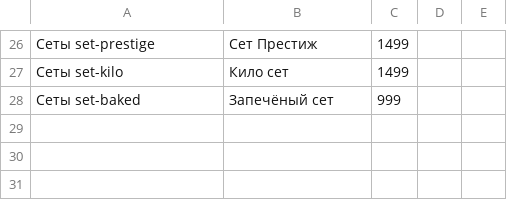
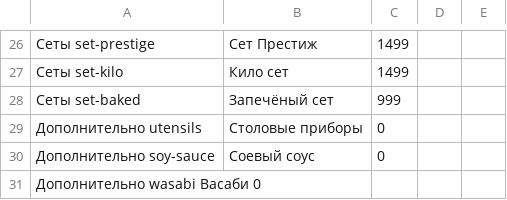
Before and after one commit to agvantibo-again/bobot, a CSV file: menu.csv, drawn as a sheet; only a part is shown, gaps mark what is left out; the diff names each change by its address in the sheet, - before the commit and + after, or states it on an @@ line.

Commit message:
Update menu to table

```diff
--- a/menu.csv
+++ b/menu.csv
+row 29: Дополнительно utensils | Столовые приборы | 0
+row 30: Дополнительно soy-sauce | Cоевый соус | 0
+row 31: Дополнительно wasabi Васаби 0
```
